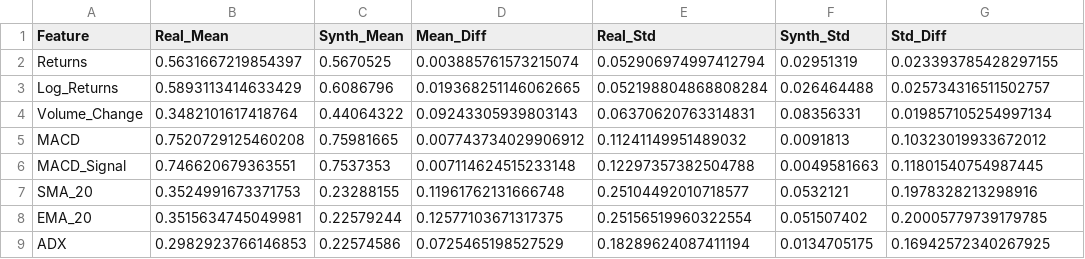
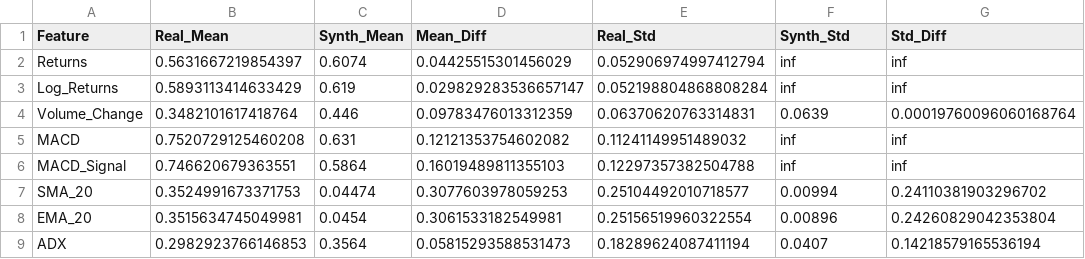
Before and after one commit to Huzaifanasir95/financial-timeseries-generation, a CSV file: outputs/results/timegan_evaluation_GSPC.csv, drawn as a sheet; only a part is shown; the diff covers the shown part only.

Commit message:
GSPC training complete on GPU

```diff
--- a/outputs/results/timegan_evaluation_GSPC.csv
+++ b/outputs/results/timegan_evaluation_GSPC.csv
@@ -1,9 +1,9 @@
 Feature,Real_Mean,Synth_Mean,Mean_Diff,Real_Std,Synth_Std,Std_Diff
-Returns,0.5631667219854397,0.5670525,0.003885761573215074,0.052906974997412794,0.02951319,0.023393785428297155
-Log_Returns,0.5893113414633429,0.6086796,0.019368251146062665,0.052198804868808284,0.026464488,0.025734316511502757
-Volume_Change,0.3482101617418764,0.44064322,0.09243305939803143,0.06370620763314831,0.08356331,0.019857105254997134
-MACD,0.7520729125460208,0.75981665,0.007743734029906912,0.11241149951489032,0.0091813,0.10323019933672012
-MACD_Signal,0.746620679363551,0.7537353,0.007114624515233148,0.12297357382504788,0.0049581663,0.11801540754987445
-SMA_20,0.3524991673371753,0.23288155,0.11961762131666748,0.25104492010718577,0.0532121,0.1978328213298916
-EMA_20,0.3515634745049981,0.22579244,0.12577103671317375,0.25156519960322554,0.051507402,0.20005779739179785
-ADX,0.2982923766146853,0.22574586,0.0725465198527529,0.18289624087411194,0.0134705175,0.16942572340267925
+Returns,0.5631667219854397,0.6074,0.04425515301456029,0.052906974997412794,inf,inf
+Log_Returns,0.5893113414633429,0.619,0.029829283536657147,0.052198804868808284,inf,inf
+Volume_Change,0.3482101617418764,0.446,0.09783476013312359,0.06370620763314831,0.0639,0.00019760096060168764
+MACD,0.7520729125460208,0.631,0.12121353754602082,0.11241149951489032,inf,inf
+MACD_Signal,0.746620679363551,0.5864,0.16019489811355103,0.12297357382504788,inf,inf
+SMA_20,0.3524991673371753,0.04474,0.3077603978059253,0.25104492010718577,0.00994,0.24110381903296702
+EMA_20,0.3515634745049981,0.0454,0.3061533182549981,0.25156519960322554,0.00896,0.24260829042353804
+ADX,0.2982923766146853,0.3564,0.05815293588531473,0.18289624087411194,0.0407,0.14218579165536194
```
Also changed, not shown: 12 edited cells elsewhere in this file, 10 other files.
